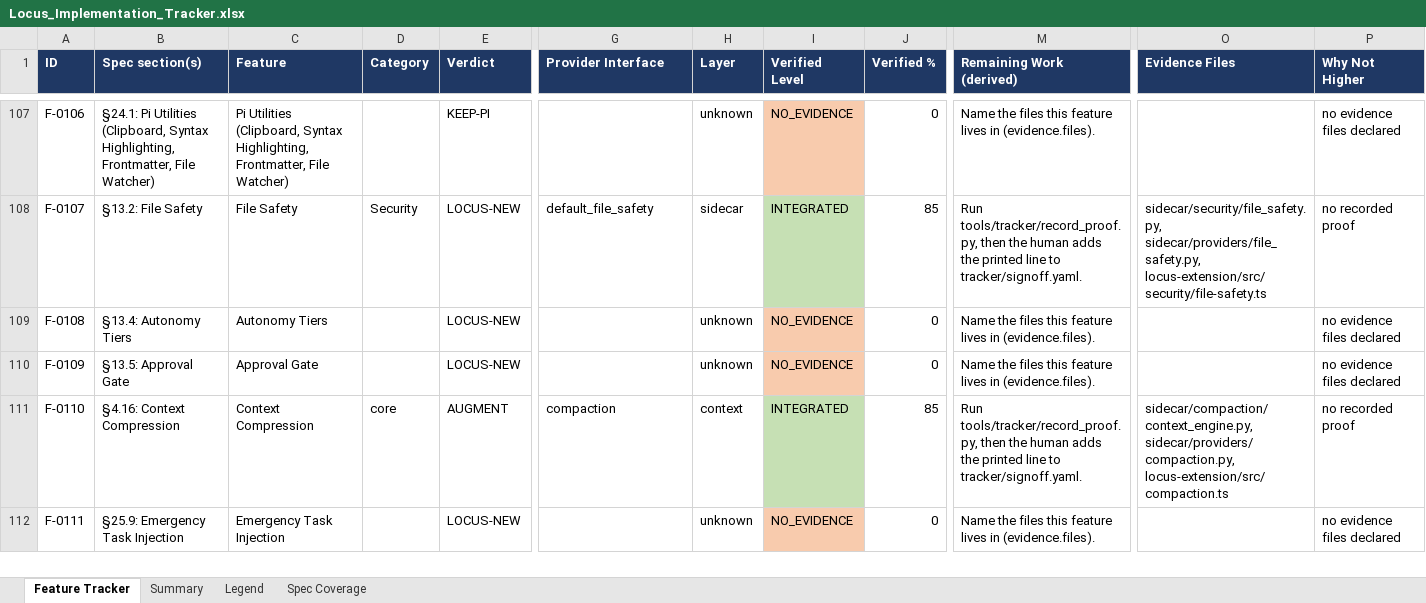
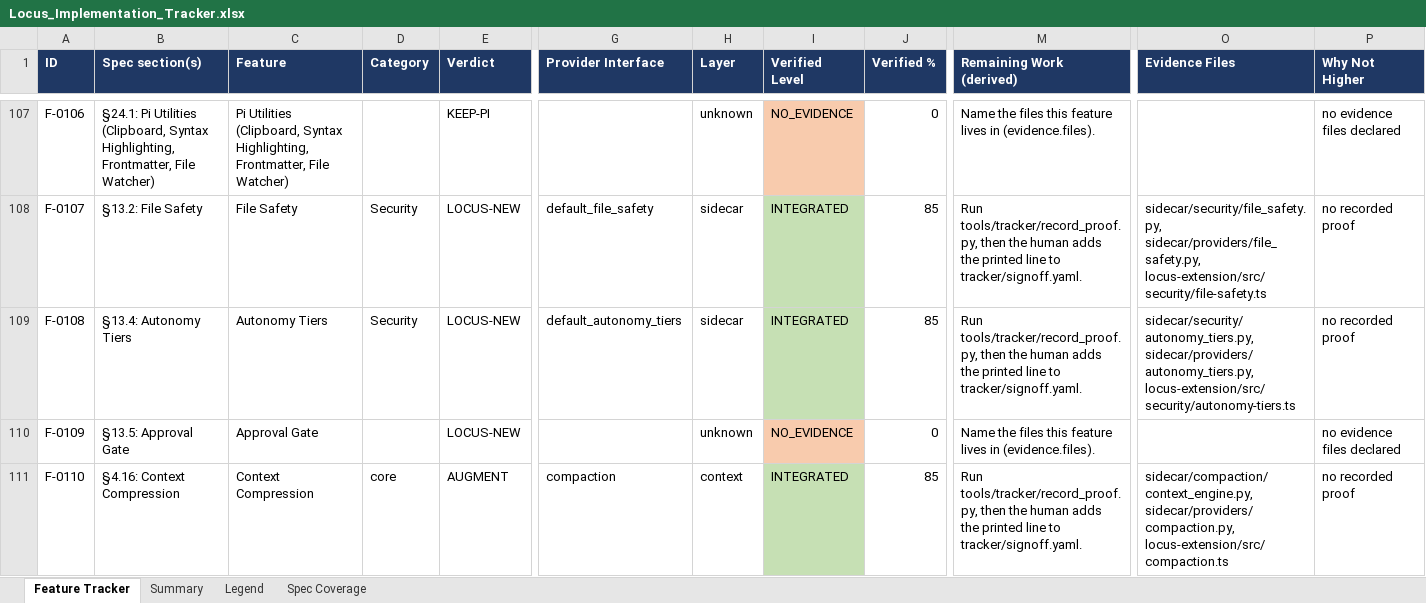
Before and after one commit to Shivamxp23/Locus-OS, an Excel workbook: .keysndocs/Documentation/Implementation Plans/Implementation Report/Locus_Implementation_Tracker.xlsx, sheet Feature Tracker, drawn as a sheet; only a part is shown, gaps mark what is left out; the shorter side is filled out with more unchanged rows; values as stored, in another font and other column widths than the file's, no borders; the diff names each change by its address in the sheet, - before the commit and + after, or states it on an @@ line.

Commit message:
chore(tracker): update status after US-70 verification

```diff
--- a/.keysndocs/Documentation/Implementation Plans/Implementation Report/Locus_Implementation_Tracker.xlsx (sheet Feature Tracker)
+++ b/.keysndocs/Documentation/Implementation Plans/Implementation Report/Locus_Implementation_Tracker.xlsx (sheet Feature Tracker)
-D109 (Category): (empty)
+D109 (Category): Security
-G109 (Provider Interface): (empty)
+G109 (Provider Interface): default_autonomy_tiers
-H109 (Layer): unknown
+H109 (Layer): sidecar
-I109 (Verified Level): NO_EVIDENCE
+I109 (Verified Level): INTEGRATED
-I109 fill: #F8CBAD
+I109 fill: #C6E0B4
-J109 (Verified %): 0
+J109 (Verified %): 85
-M109 (Remaining Work (derived)): Name the files this feature lives in (evidence.files).
+M109 (Remaining Work (derived)): Run tools/tracker/record_proof.py, then the human adds the printed line to tracker/signoff.yaml.
-O109 (Evidence Files): (empty)
+O109 (Evidence Files): sidecar/security/autonomy_tiers.py, sidecar/providers/autonomy_tiers.py, locus-extension/src/security/autonomy-tiers.ts
-P109 (Why Not Higher): no evidence files declared
+P109 (Why Not Higher): no recorded proof
```
Also changed, not shown: sheet Summary, 3 other files.
